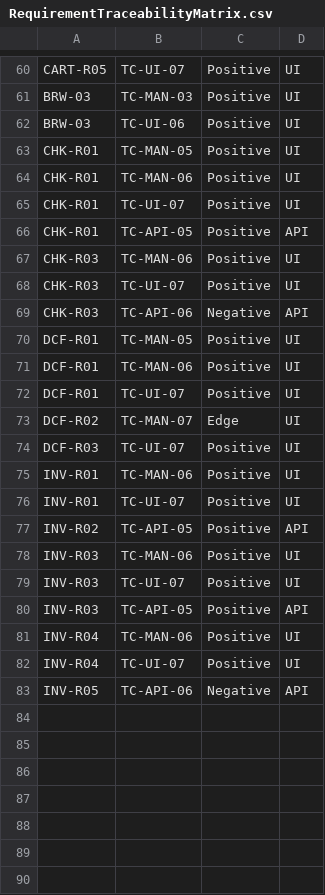
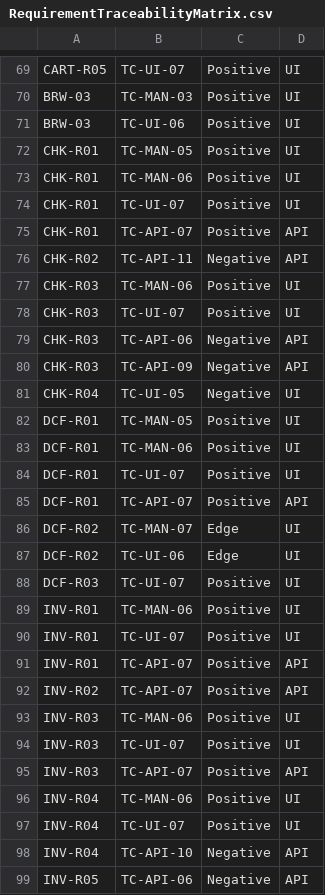
Before and after one commit to saumya-si/QA-Assignment, a CSV file: RequirementTraceabilityMatrix.csv, drawn as a sheet; only a part is shown, gaps mark what is left out; the diff covers the shown part only.

```diff
--- a/RequirementTraceabilityMatrix.csv
+++ b/RequirementTraceabilityMatrix.csv
@@ -65,3 +74,4 @@ CHK-R01,TC-MAN-06,Positive,UI
 CHK-R01,TC-UI-07,Positive,UI
-CHK-R01,TC-API-05,Positive,API
+CHK-R01,TC-API-07,Positive,API
+CHK-R02,TC-API-11,Negative,API
 CHK-R03,TC-MAN-06,Positive,UI
@@ -69,2 +79,4 @@ CHK-R03,TC-UI-07,Positive,UI
 CHK-R03,TC-API-06,Negative,API
+CHK-R03,TC-API-09,Negative,API
+CHK-R04,TC-UI-05,Negative,UI
 DCF-R01,TC-MAN-05,Positive,UI
@@ -72,3 +84,5 @@ DCF-R01,TC-MAN-06,Positive,UI
 DCF-R01,TC-UI-07,Positive,UI
+DCF-R01,TC-API-07,Positive,API
 DCF-R02,TC-MAN-07,Edge,UI
+DCF-R02,TC-UI-06,Edge,UI
 DCF-R03,TC-UI-07,Positive,UI
@@ -76,8 +90,10 @@ INV-R01,TC-MAN-06,Positive,UI
 INV-R01,TC-UI-07,Positive,UI
-INV-R02,TC-API-05,Positive,API
+INV-R01,TC-API-07,Positive,API
+INV-R02,TC-API-07,Positive,API
 INV-R03,TC-MAN-06,Positive,UI
 INV-R03,TC-UI-07,Positive,UI
-INV-R03,TC-API-05,Positive,API
+INV-R03,TC-API-07,Positive,API
 INV-R04,TC-MAN-06,Positive,UI
 INV-R04,TC-UI-07,Positive,UI
+INV-R04,TC-API-10,Negative,API
 INV-R05,TC-API-06,Negative,API
```
Also changed, not shown: 11 added rows, 2 removed rows and 15 edited cells elsewhere in this file, 7 other files.
